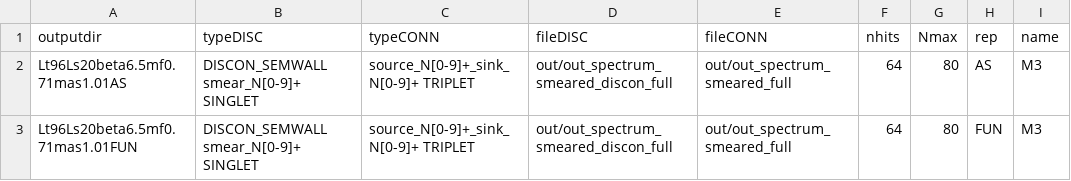
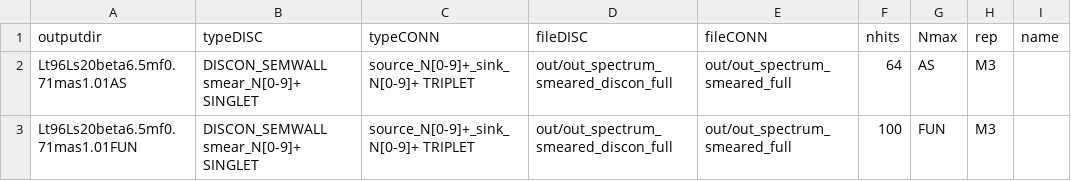
Before and after one commit to kzone-dev/MixedRepSinglets, a CSV file: input/parameters/parameters_smeared.csv, drawn as a sheet.

Commit message:
fix input files, exclude more channels

```diff
--- a/input/parameters/parameters_smeared.csv
+++ b/input/parameters/parameters_smeared.csv
@@ -1,3 +1,3 @@
 outputdir;typeDISC;typeCONN;fileDISC;fileCONN;nhits;Nmax;rep;name
-Lt96Ls20beta6.5mf0.71mas1.01AS;DISCON_SEMWALL smear_N[0-9]+ SINGLET;source_N[0-9]+_sink_N[0-9]+ TRIPLET;out/out_spectrum_smeared_discon_full;out/out_spectrum_smeared_full;64;80;AS;M3
-Lt96Ls20beta6.5mf0.71mas1.01FUN;DISCON_SEMWALL smear_N[0-9]+ SINGLET;source_N[0-9]+_sink_N[0-9]+ TRIPLET;out/out_spectrum_smeared_discon_full;out/out_spectrum_smeared_full;64;80;FUN;M3
+Lt96Ls20beta6.5mf0.71mas1.01AS;DISCON_SEMWALL smear_N[0-9]+ SINGLET;source_N[0-9]+_sink_N[0-9]+ TRIPLET;out/out_spectrum_smeared_discon_full;out/out_spectrum_smeared_full;64;AS;M3
+Lt96Ls20beta6.5mf0.71mas1.01FUN;DISCON_SEMWALL smear_N[0-9]+ SINGLET;source_N[0-9]+_sink_N[0-9]+ TRIPLET;out/out_spectrum_smeared_discon_full;out/out_spectrum_smeared_full;100;FUN;M3
```
Also changed, not shown: 2 other files.
